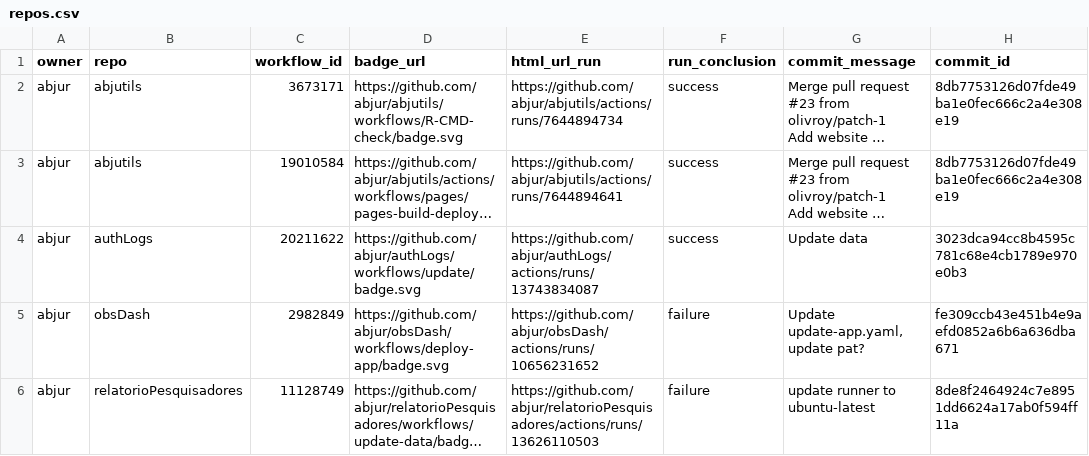
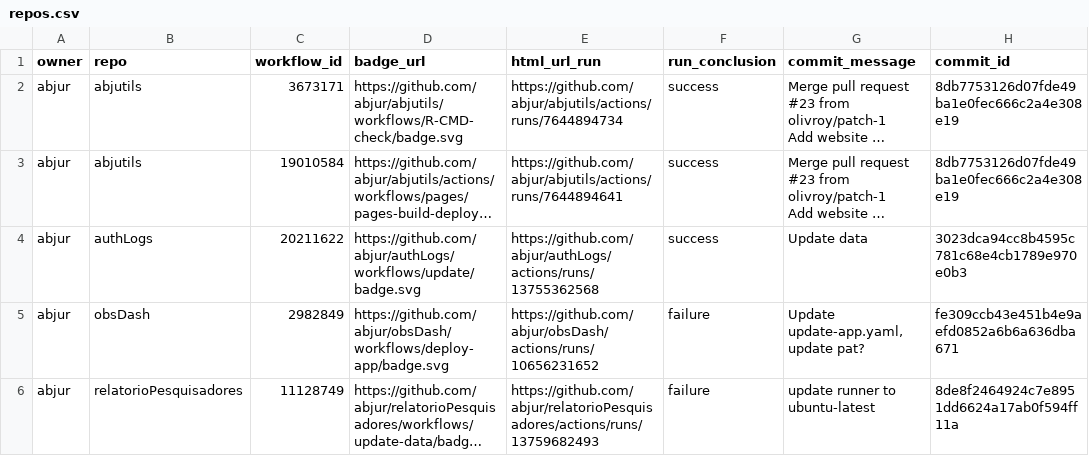
Before and after one commit to abjur/abjStatus, a CSV file: repos.csv, drawn as a sheet; only a part is shown; long unchanged cells end in …; the diff names each change by its address in the sheet, - before the commit and + after, or states it on an @@ line.

```diff
--- a/repos.csv
+++ b/repos.csv
-E4 (html_url_run): https://github.com/abjur/authLogs/actions/runs/13743834087
+E4 (html_url_run): https://github.com/abjur/authLogs/actions/runs/13755362568
-E6 (html_url_run): https://github.com/abjur/relatorioPesquisadores/actions/runs/13626110503
+E6 (html_url_run): https://github.com/abjur/relatorioPesquisadores/actions/runs/13759682493
```
Also changed, not shown: 1 other file.
